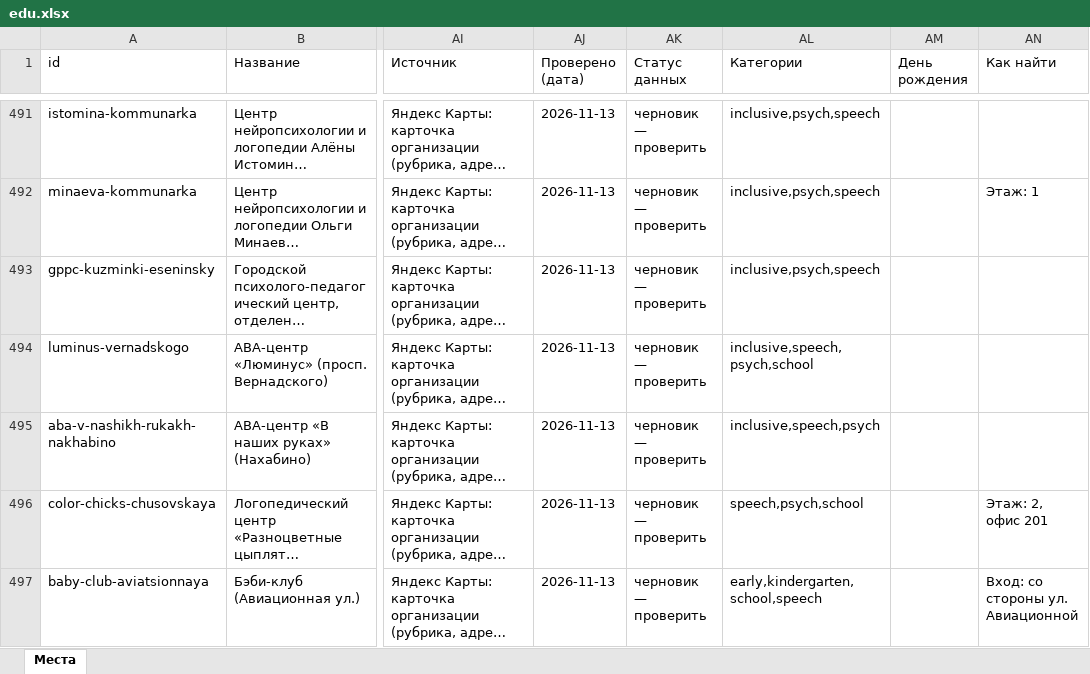
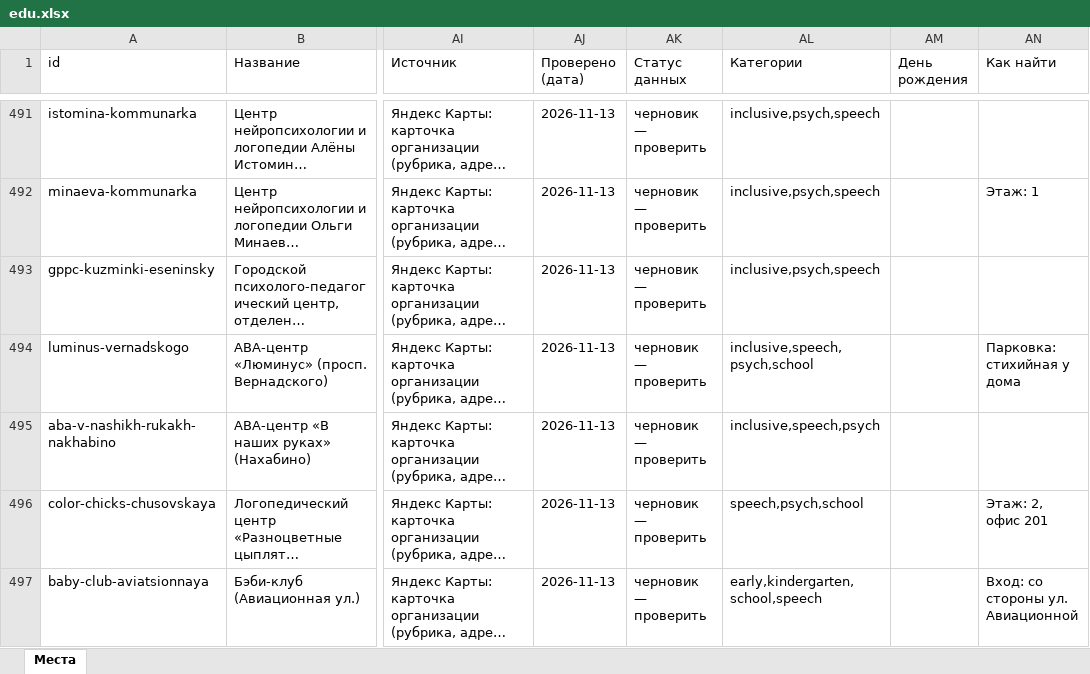
Before and after one commit to vadimsurov-apps/kudapoiti-data, an Excel workbook: data/parts/edu.xlsx, sheet Места, drawn as a sheet; only a part is shown, gaps mark what is left out; long unchanged cells end in …; values as stored, in another font and other column widths than the file's, no borders; the diff covers the shown part only; the diff names each change by its address in the sheet, - before the commit and + after, or states it on an @@ line.

```diff
--- a/data/parts/edu.xlsx (sheet Места)
+++ b/data/parts/edu.xlsx (sheet Места)
-AN494 (Как найти): (empty)
+AN494 (Как найти): Парковка: стихийная у дома
```
Also changed, not shown: 11 edited cells elsewhere in this sheet, data/kuda-poiti-mesta.xlsx, data/parts/cafes.xlsx, 9 other files.
